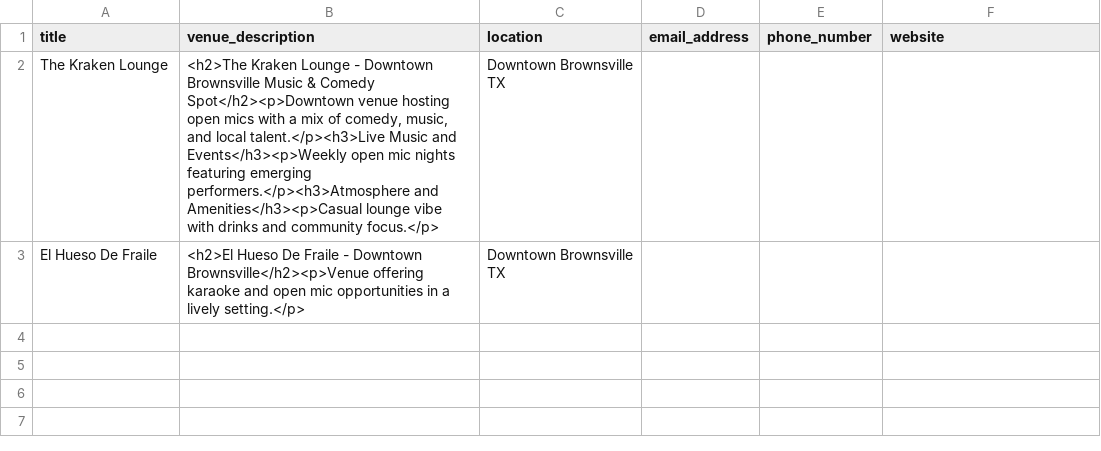
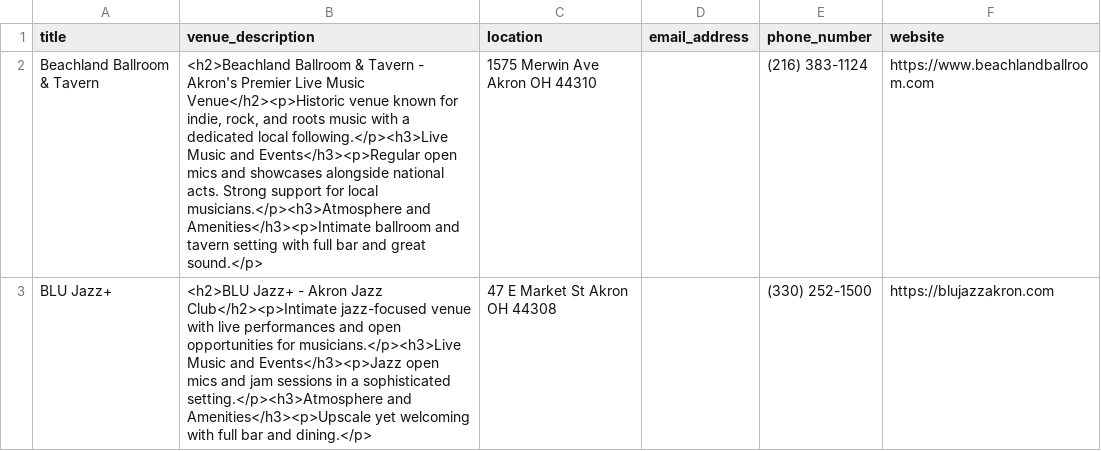
Before and after one commit to stevezaman88/openjams, a CSV file: venues_template.csv, drawn as a sheet.

Commit message:
akron oh venues
Replaced existing venues with new entries for Beachland Ballroom & Tavern and BLU Jazz.

```diff
--- a/venues_template.csv
+++ b/venues_template.csv
@@ -1,3 +1,3 @@
 title,venue_description,location,email_address,phone_number,website
-"The Kraken Lounge","<h2>The Kraken Lounge - Downtown Brownsville Music & Comedy Spot</h2><p>Downtown venue hosting open mics with a mix of comedy, music, and local talent.</p><h3>Live Music and Events</h3><p>Weekly open mic nights featuring emerging performers.</p><h3>Atmosphere and Amenities</h3><p>Casual lounge vibe with drinks and community focus.</p>","Downtown Brownsville TX","","",""
-"El Hueso De Fraile","<h2>El Hueso De Fraile - Downtown Brownsville</h2><p>Venue offering karaoke and open mic opportunities in a lively setting.</p>","Downtown Brownsville TX","","",""
+"Beachland Ballroom & Tavern","<h2>Beachland Ballroom & Tavern - Akron's Premier Live Music Venue</h2><p>Historic venue known for indie, rock, and roots music with a dedicated local following.</p><h3>Live Music and Events</h3><p>Regular open mics and showcases alongside national acts. Strong support for local musicians.</p><h3>Atmosphere and Amenities</h3><p>Intimate ballroom and tavern setting with full bar and great sound.</p>","1575 Merwin Ave Akron OH 44310","","(216) 383-1124","https://www.beachlandballroom.com"
+"BLU Jazz+","<h2>BLU Jazz+ - Akron Jazz Club</h2><p>Intimate jazz-focused venue with live performances and open opportunities for musicians.</p><h3>Live Music and Events</h3><p>Jazz open mics and jam sessions in a sophisticated setting.</p><h3>Atmosphere and Amenities</h3><p>Upscale yet welcoming with full bar and dining.</p>","47 E Market St Akron OH 44308","","(330) 252-1500","https://blujazzakron.com"
```
